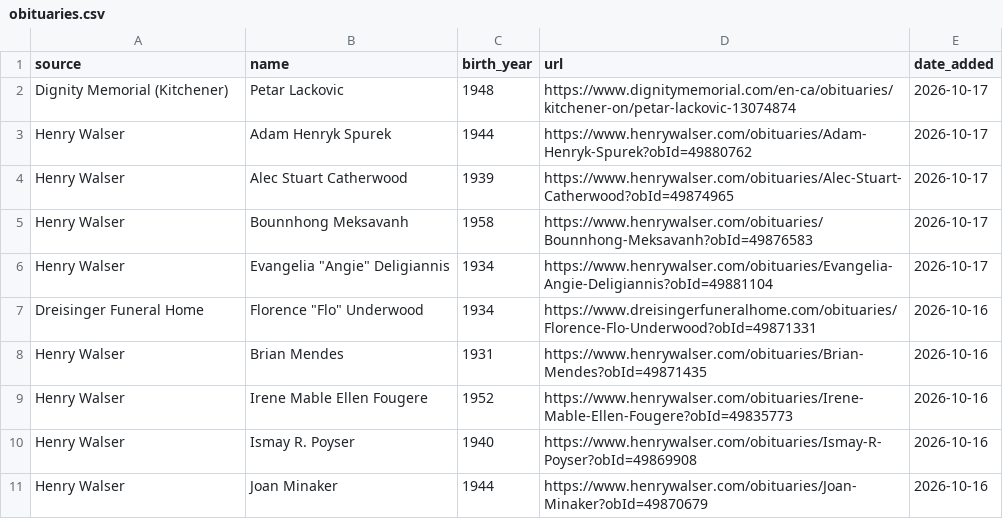
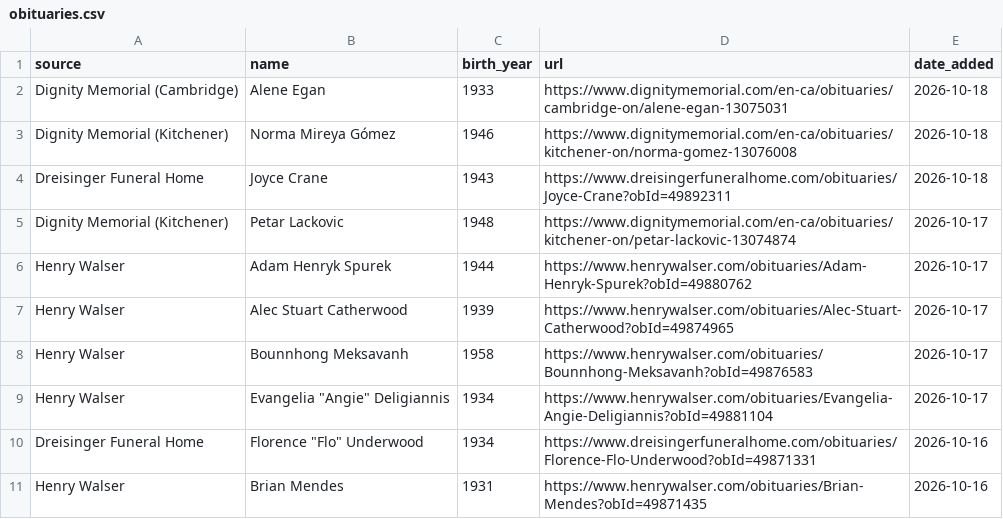
Before and after one commit to gpberber/waterloo-region-obituaries, a CSV file: data/obituaries.csv, drawn as a sheet; only a part is shown; the shorter side is filled out with more unchanged rows; the diff names each change by its address in the sheet, - before the commit and + after, or states it on an @@ line.

Commit message:
Update obituaries (local run)

```diff
--- a/data/obituaries.csv
+++ b/data/obituaries.csv
+row 2: Dignity Memorial (Cambridge) | Alene Egan | 1933 | https://www.dignitymemorial.com/en-ca/obituaries/cambridge-on/alene-egan-13075031 | 2026-10-18
+row 3: Dignity Memorial (Kitchener) | Norma Mireya Gómez | 1946 | https://www.dignitymemorial.com/en-ca/obituaries/kitchener-on/norma-gomez-13076008 | 2026-10-18
+row 4: Dreisinger Funeral Home | Joyce Crane | 1943 | https://www.dreisingerfuneralhome.com/obituaries/Joyce-Crane?obId=49892311 | 2026-10-18
```
Also changed, not shown: 1 other file.
